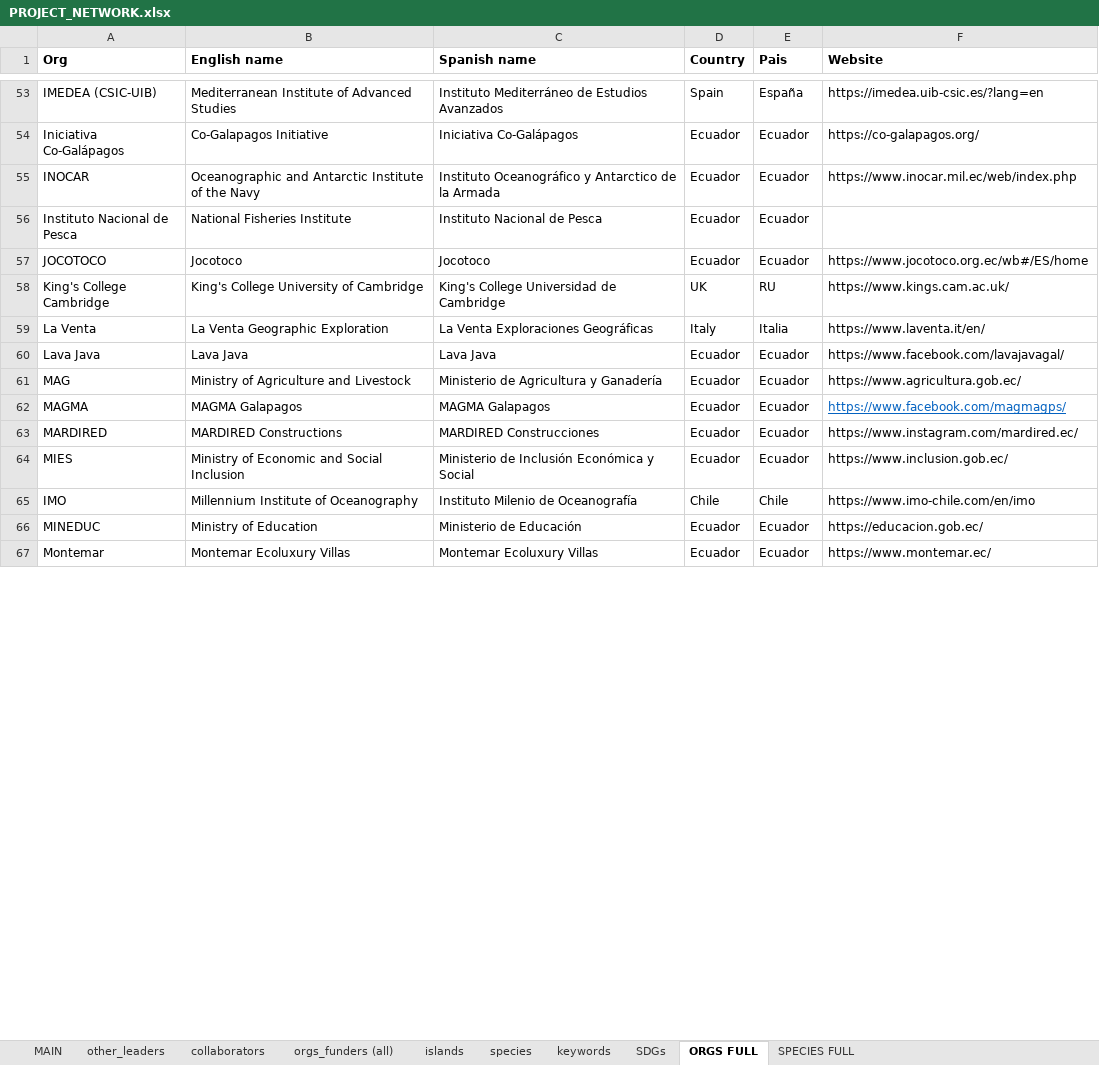
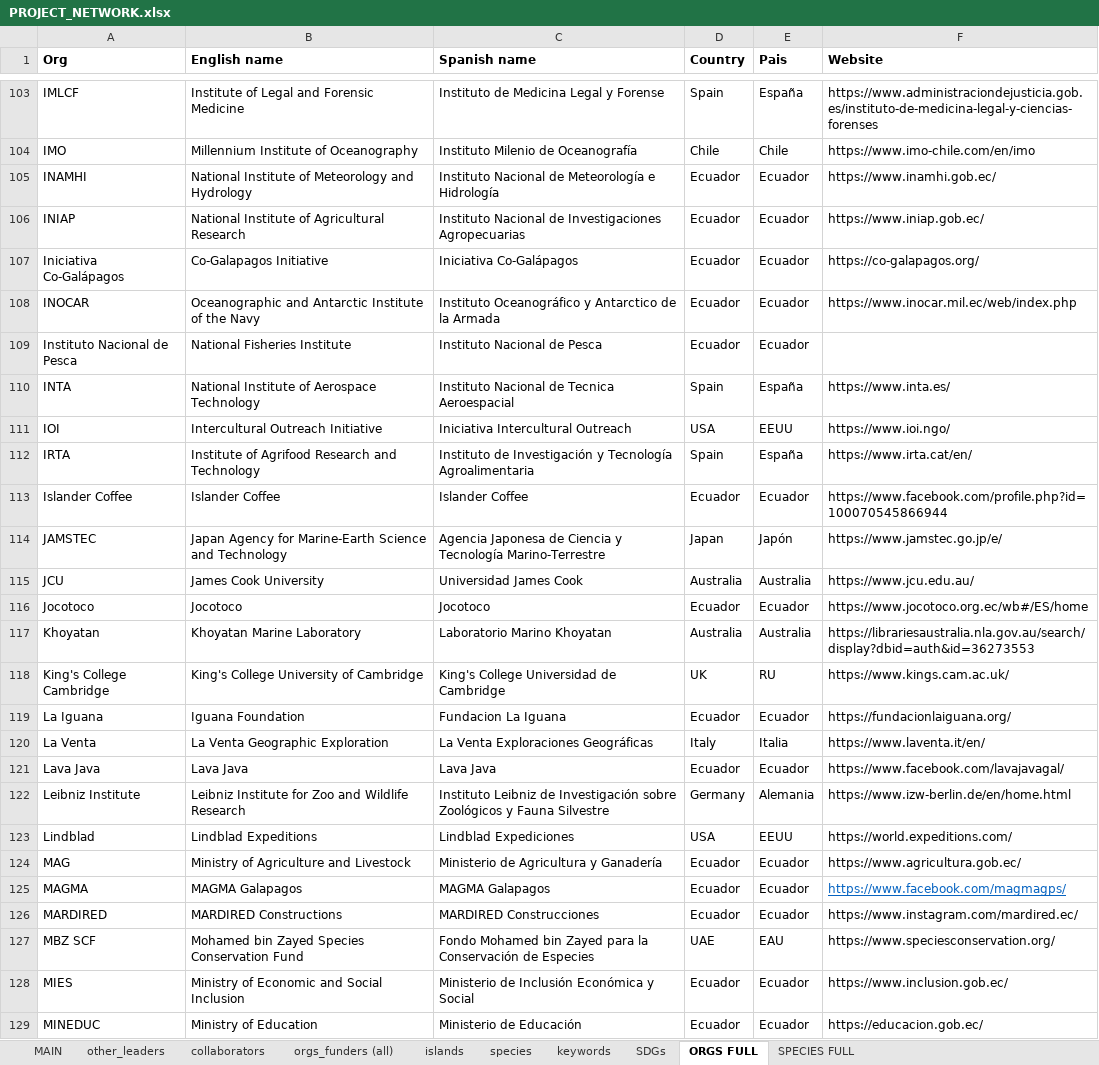
Before and after one commit to jtklein/galapagos-resnet, an Excel workbook: network_data/PROJECT_NETWORK.xlsx, sheet ORGS FULL, drawn as a sheet; only a part is shown, gaps mark what is left out; the shorter side is filled out with more unchanged rows; values as stored, in another font and other column widths than the file's, no borders; addresses are those after the commit; the diff covers the shown part only; the diff names each change by its address in the sheet, - before the commit and + after, or states it on an @@ line.

```diff
--- a/network_data/PROJECT_NETWORK.xlsx (sheet ORGS FULL)
+++ b/network_data/PROJECT_NETWORK.xlsx (sheet ORGS FULL)
-A103 (Org): IMEDEA (CSIC-UIB)
+A103 (Org): IMLCF
-B103 (English name): Mediterranean Institute of Advanced Studies
+B103 (English name): Institute of Legal and Forensic Medicine
-C103 (Spanish name): Instituto Mediterráneo de Estudios Avanzados
+C103 (Spanish name): Instituto de Medicina Legal y Forense
-F103 (Website): https://imedea.uib-csic.es/?lang=en
+F103 (Website): https://www.administraciondejusticia.gob.es/instituto-de-medicina-legal-y-ciencias-forenses
@@ row 65 moved to row 104: IMO @@
+row 105: INAMHI | National Institute of Meteorology and Hydrology | Instituto Nacional de Meteorología e Hidrología | Ecuador | Ecuador | https://www.inamhi.gob.ec/
+row 106: INIAP | National Institute of Agricultural Research | Instituto Nacional de Investigaciones Agropecuarias | Ecuador | Ecuador | https://www.iniap.gob.ec/
+row 110: INTA | National Institute of Aerospace Technology | Instituto Nacional de Tecnica Aeroespacial | Spain | España | https://www.inta.es/
+row 111: IOI | Intercultural Outreach Initiative | Iniciativa Intercultural Outreach | USA | EEUU | https://www.ioi.ngo/
+row 112: IRTA | Institute of Agrifood Research and Technology | Instituto de Investigación y Tecnología Agroalimentaria | Spain | España | https://www.irta.cat/en/
+row 113: Islander Coffee | Islander Coffee | Islander Coffee | Ecuador | Ecuador | https://www.facebook.com/profile.php?id=100070545866944
+row 114: JAMSTEC | Japan Agency for Marine-Earth Science and Technology | Agencia Japonesa de Ciencia y Tecnología Marino-Terrestre | Japan | Japón | https://www.jamstec.go.jp/e/
@@ row 95 moved to row 115: JCU @@
-A116 (Org): JOCOTOCO
+A116 (Org): Jocotoco
+row 117: Khoyatan | Khoyatan Marine Laboratory | Laboratorio Marino Khoyatan | Australia | Australia | https://librariesaustralia.nla.gov.au/search/display?dbid=auth&id=36273553
+row 119: La Iguana | Iguana Foundation | Fundacion La Iguana | Ecuador | Ecuador | https://fundacionlaiguana.org/
+row 122: Leibniz Institute | Leibniz Institute for Zoo and Wildlife Research | Instituto Leibniz de Investigación sobre Zoológicos y Fauna Silvestre | Germany | Alemania | https://www.izw-berlin.de/en/home.html
+row 123: Lindblad | Lindblad Expeditions | Lindblad Expediciones | USA | EEUU | https://world.expeditions.com/
+row 127: MBZ SCF | Mohamed bin Zayed Species Conservation Fund | Fondo Mohamed bin Zayed para la Conservación de Especies | UAE | EAU | https://www.speciesconservation.org/
```
Also changed, not shown: 140 added rows, 2 removed rows, 9 moved rows, 14 edited cells and cell formats elsewhere in this sheet, sheet collaborators, sheet orgs_funders (all), sheet islands, sheet species, sheet MAIN, sheet SPECIES FULL, 3 more sheets, formulas that keep their value.
